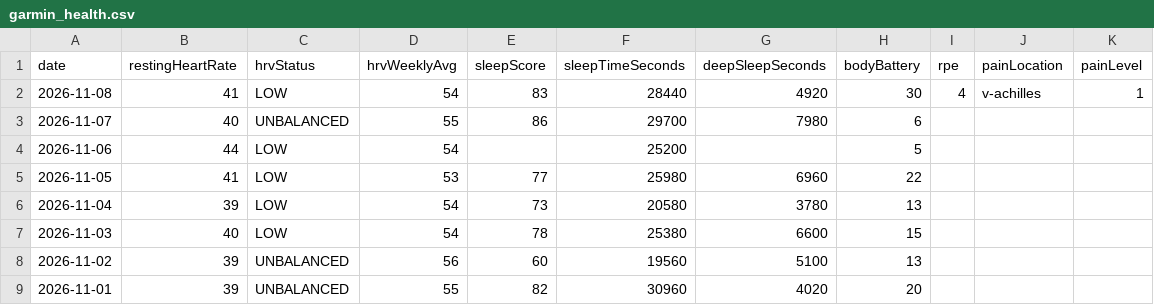
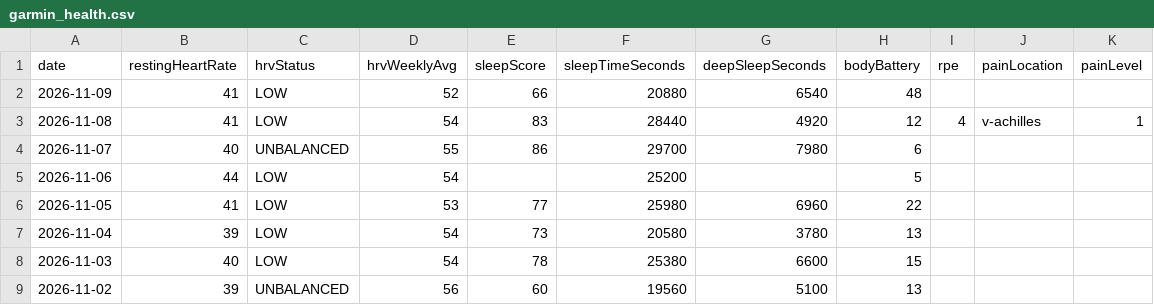
Before and after one commit to Redbe4rd-glitch/garmin-auto-sync, a CSV file: garmin_health.csv, drawn as a sheet; only a part is shown; the shorter side is filled out with more unchanged rows.

Commit message:
Automated Garmin sync update [skip ci]

```diff
--- a/garmin_health.csv
+++ b/garmin_health.csv
@@ -1,3 +1,4 @@
 date,restingHeartRate,hrvStatus,hrvWeeklyAvg,sleepScore,sleepTimeSeconds,deepSleepSeconds,bodyBattery,rpe,painLocation,painLevel
-2026-11-08,41,LOW,54,83,28440,4920,30,4,v-achilles,1
+2026-11-09,41,LOW,52,66,20880,6540,48,,,
+2026-11-08,41,LOW,54,83,28440,4920,12,4,v-achilles,1
 2026-11-07,40,UNBALANCED,55,86,29700,7980,6,,,
```
